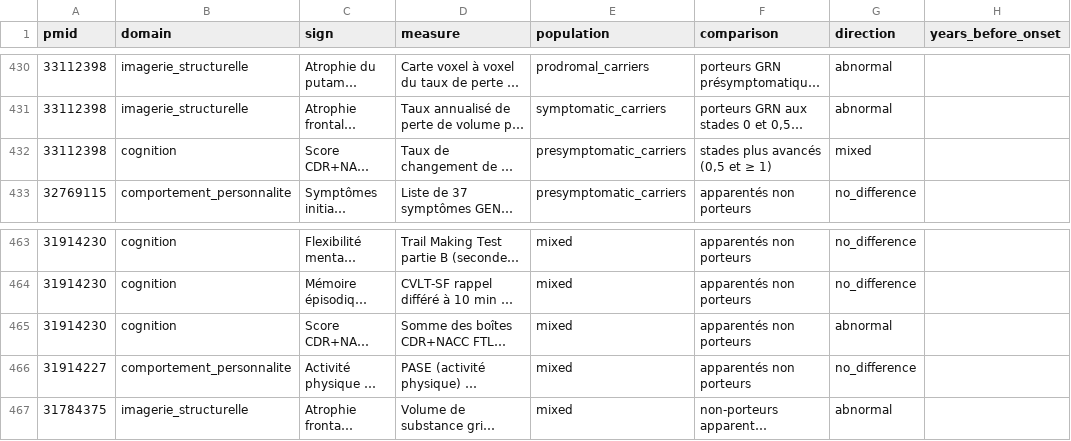
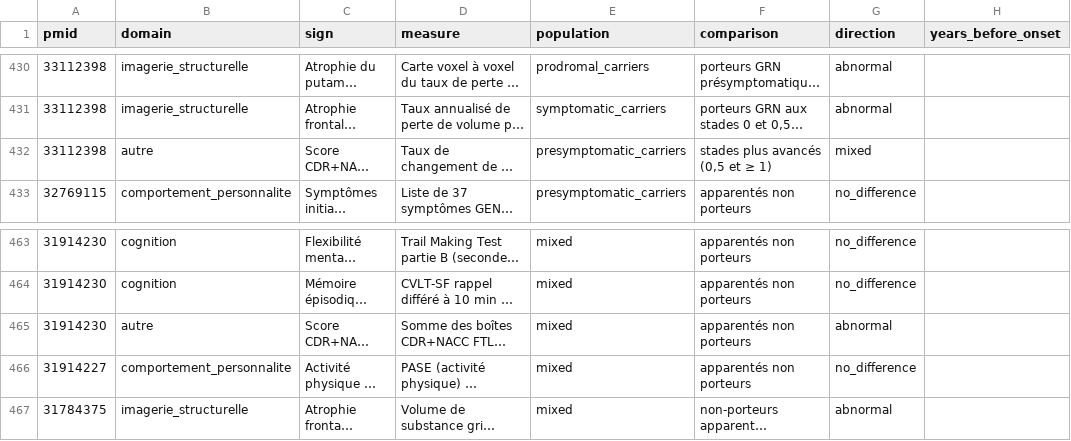
Before and after one commit to thierryjmartin/c9orf72-profil, a CSV file: grn/donnees/findings.csv, drawn as a sheet; only a part is shown, gaps mark what is left out; long unchanged cells end in …; the diff names each change by its address in the sheet, - before the commit and + after, or states it on an @@ line.

```diff
--- a/grn/donnees/findings.csv
+++ b/grn/donnees/findings.csv
-B432 (domain): cognition
+B432 (domain): autre
-B465 (domain): cognition
+B465 (domain): autre
```
Also changed, not shown: 30 other files.
